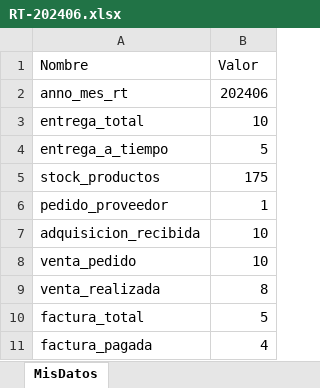
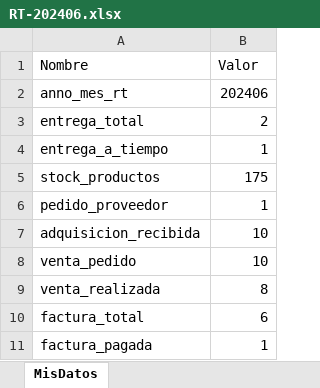
Before and after one commit to frcardemil/Reporteria, an Excel workbook: media/excel_files/RT-202406.xlsx, sheet MisDatos, drawn as a sheet; values as stored, in another font and other column widths than the file's, no borders; the diff names each change by its address in the sheet, - before the commit and + after, or states it on an @@ line.

```diff
--- a/media/excel_files/RT-202406.xlsx (sheet MisDatos)
+++ b/media/excel_files/RT-202406.xlsx (sheet MisDatos)
-B3 (Valor): 10
+B3 (Valor): 2
-B4 (Valor): 5
+B4 (Valor): 1
-B10 (Valor): 5
+B10 (Valor): 6
-B11 (Valor): 4
+B11 (Valor): 1
```
Also changed, not shown: 3 other files.
